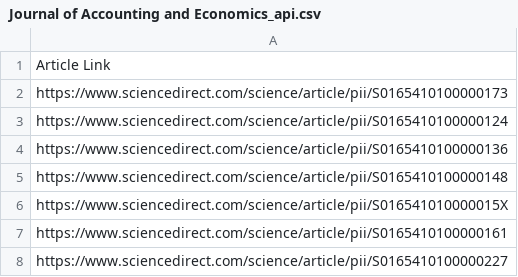
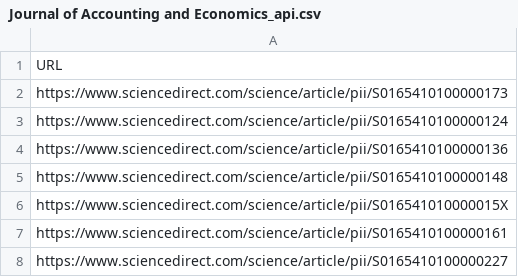
Before and after one commit to HankLiTW/Database-of-Journal, a CSV file: science direct/Journal of Accounting and Economics_api.csv, drawn as a sheet; only a part is shown.

```diff
--- a/science direct/Journal of Accounting and Economics_api.csv
+++ b/science direct/Journal of Accounting and Economics_api.csv
@@ -1,2 +1,2 @@
-Article Link
+URL
 https://www.sciencedirect.com/science/article/pii/S0165410100000173
```
Also changed, not shown: science direct/Journal of Development Economics_api.csv, science direct/Journal of Econometrics_api.csv, 3 other files.
